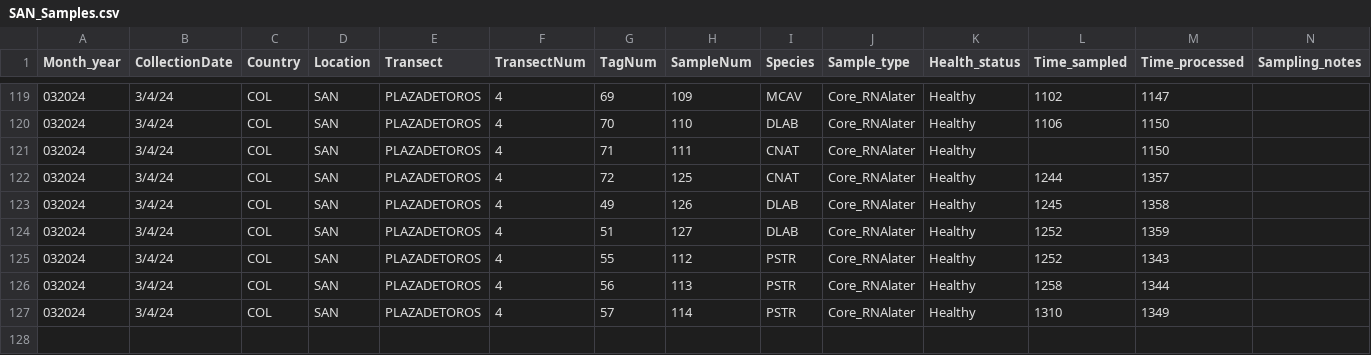
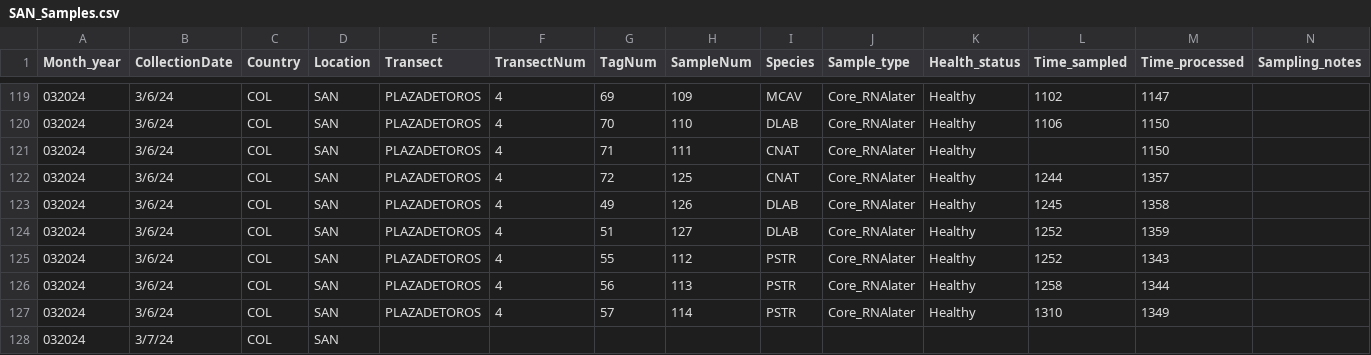
Before and after one commit to GWLab-UML/SAN_CORDAP, a CSV file: Sample_Data/SAN_Samples.csv, drawn as a sheet; only a part is shown, gaps mark what is left out; rows hold the shown columns only; the diff covers the shown part only; the diff names each change by its address in the sheet, - before the commit and + after, or states it on an @@ line.

Commit message:
Change sample date of t4

```diff
--- a/Sample_Data/SAN_Samples.csv
+++ b/Sample_Data/SAN_Samples.csv
-B119:B127 (CollectionDate): 3/4/24
+B119:B127 (CollectionDate): 3/6/24
+row 128: 032024 | 3/7/24 | COL | SAN
```
Also changed, not shown: 27 edited cells elsewhere in this file.
